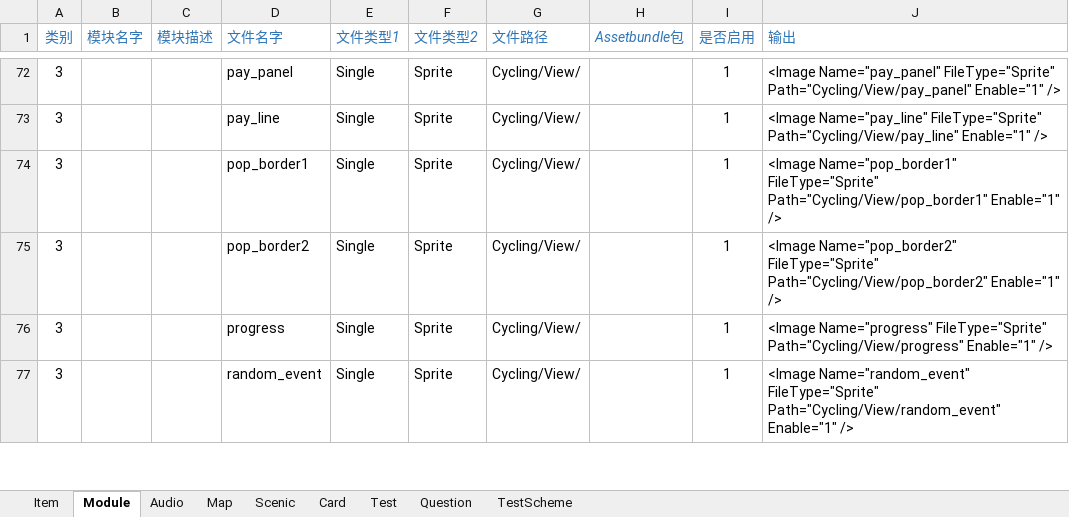
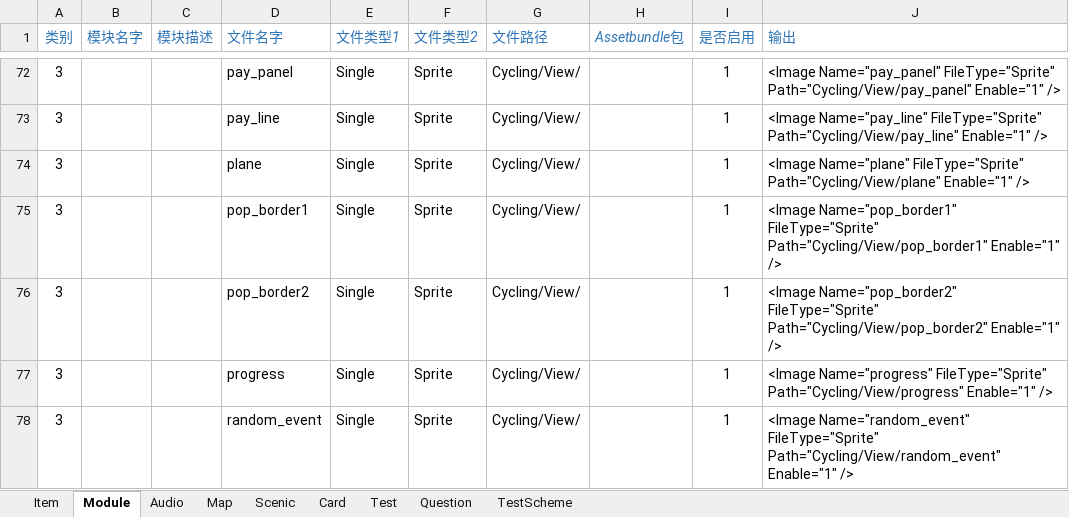
Before and after one commit to EarlyAnt/AppGame, an Excel workbook: Resources/configs/ConfigBuilder.xlsx, sheet Module, drawn as a sheet; only a part is shown, gaps mark what is left out; values as stored, in another font and other column widths than the file's, no borders; conditional formats not drawn; the diff names each change by its address in the sheet, - before the commit and + after, or states it on an @@ line.

Commit message:
1.上传结算界面上的飞机图标文件。 2.ConfigBuilder.xlsx配置文件，添加飞机图标的图片配置。 3.ModuleConfig.xml配置文件，添加飞机图标的图片配置。 4.Cycling.prefab预制体，替换飞机图标。

```diff
--- a/Resources/configs/ConfigBuilder.xlsx (sheet Module)
+++ b/Resources/configs/ConfigBuilder.xlsx (sheet Module)
+row 74: 3 |  |  | plane | Single | Sprite | Cycling/View/ |  | 1 | <Image Name="plane" FileType="Sprite" Path="Cycling/View/plane" Enable="1" />
```
Also changed, not shown: 4 other files.
